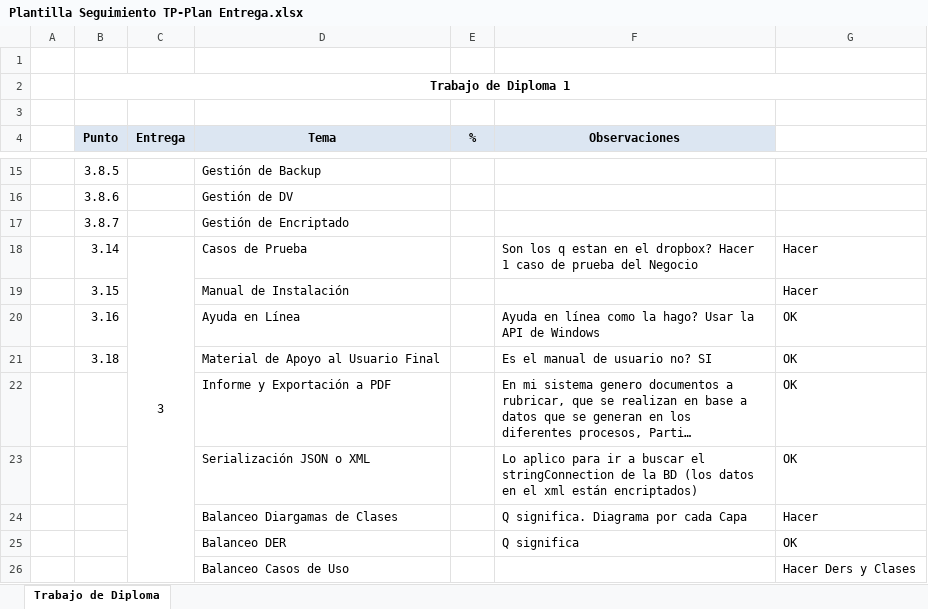
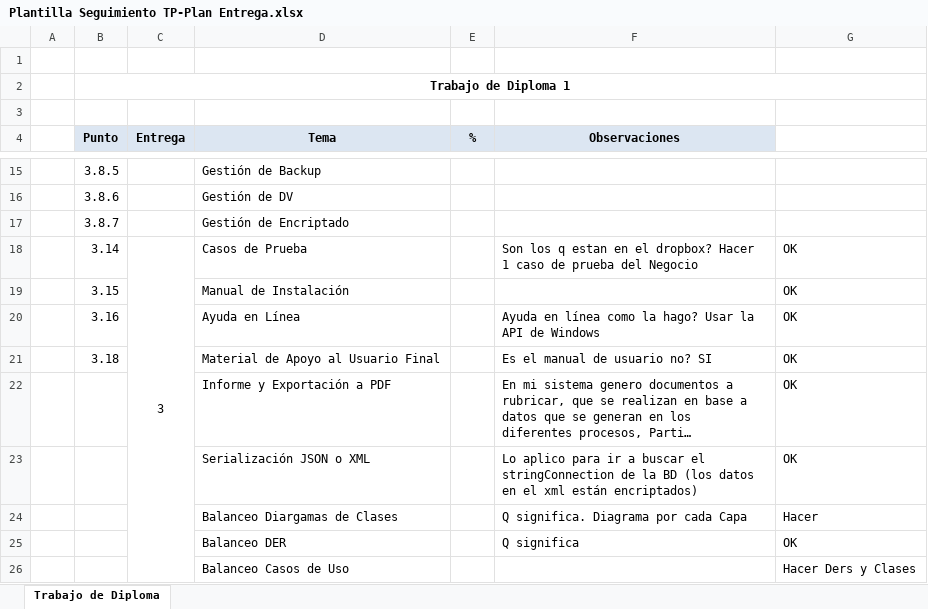
Before and after one commit to loyolajavi/ArtecDiploma, an Excel workbook: Anotaciones/Plantilla Seguimiento TP-Plan Entrega.xlsx, sheet Trabajo de Diploma, drawn as a sheet; only a part is shown, gaps mark what is left out; long unchanged cells end in …; values as stored, in another font and other column widths than the file's, no borders; the diff names each change by its address in the sheet, - before the commit and + after, or states it on an @@ line.

Commit message:
#Manual de Instalacion OK #Instalador OK #Fix Rutas Plantillas OK #Casos de Prueba Descripcion en Carpeta OK

```diff
--- a/Anotaciones/Plantilla Seguimiento TP-Plan Entrega.xlsx (sheet Trabajo de Diploma)
+++ b/Anotaciones/Plantilla Seguimiento TP-Plan Entrega.xlsx (sheet Trabajo de Diploma)
-G18:G19: Hacer
+G18:G19: OK
```
Also changed, not shown: 20 other files.
